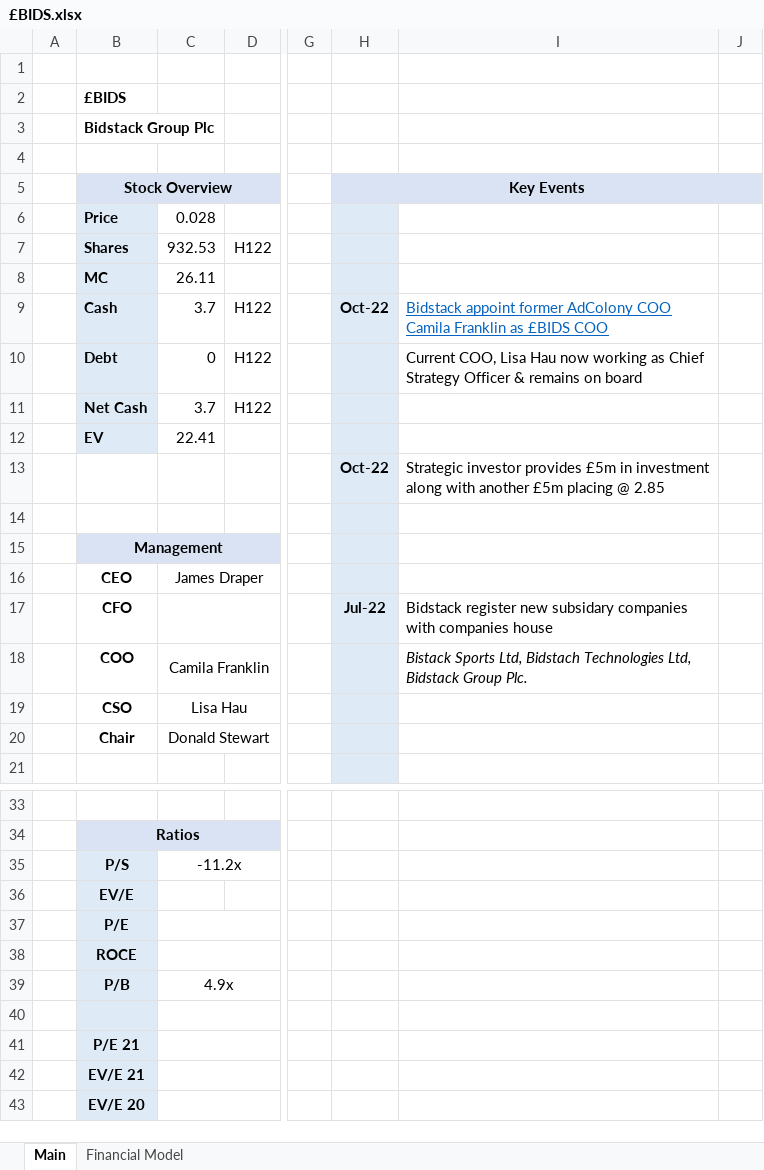
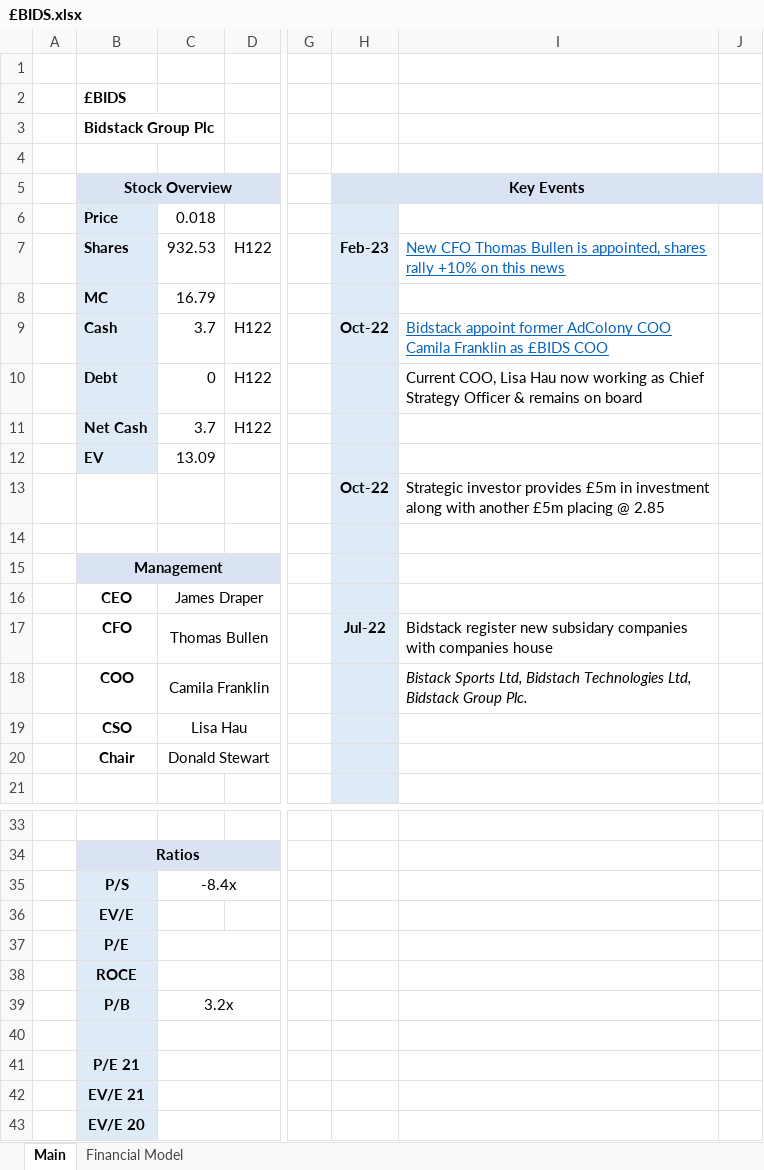
Before and after one commit to Charlie-Hill/Financial-Models, an Excel workbook: £BIDS.xlsx, sheet Main, drawn as a sheet; only a part is shown, gaps mark what is left out; values as stored, in another font and other column widths than the file's, no borders; charts and pictures not drawn; the diff names each change by its address in the sheet, - before the commit and + after, or states it on an @@ line.

Commit message:
£BIDS new CFO news

```diff
--- a/£BIDS.xlsx (sheet Main)
+++ b/£BIDS.xlsx (sheet Main)
-C6: 0.028
+C6: 0.018
-H7 (Key Events): (empty)
+H7 (Key Events): Feb-23
-I7: (empty)
+I7: New CFO Thomas Bullen is appointed, shares rally +10% on this news
-C8: 26.11
+C8: 16.79
-C12: 22.41
+C12: 13.09
-C17: (empty)
+C17: Thomas Bullen
-C35: -11.2x
+C35: -8.4x
-C39: 4.9x
+C39: 3.2x
```
